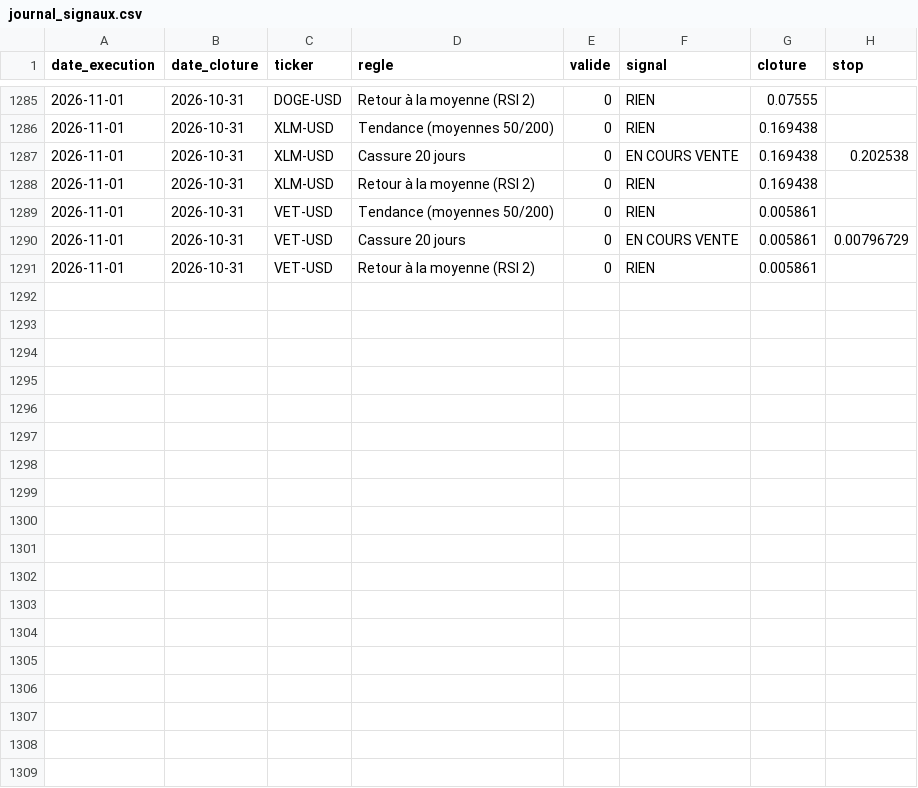
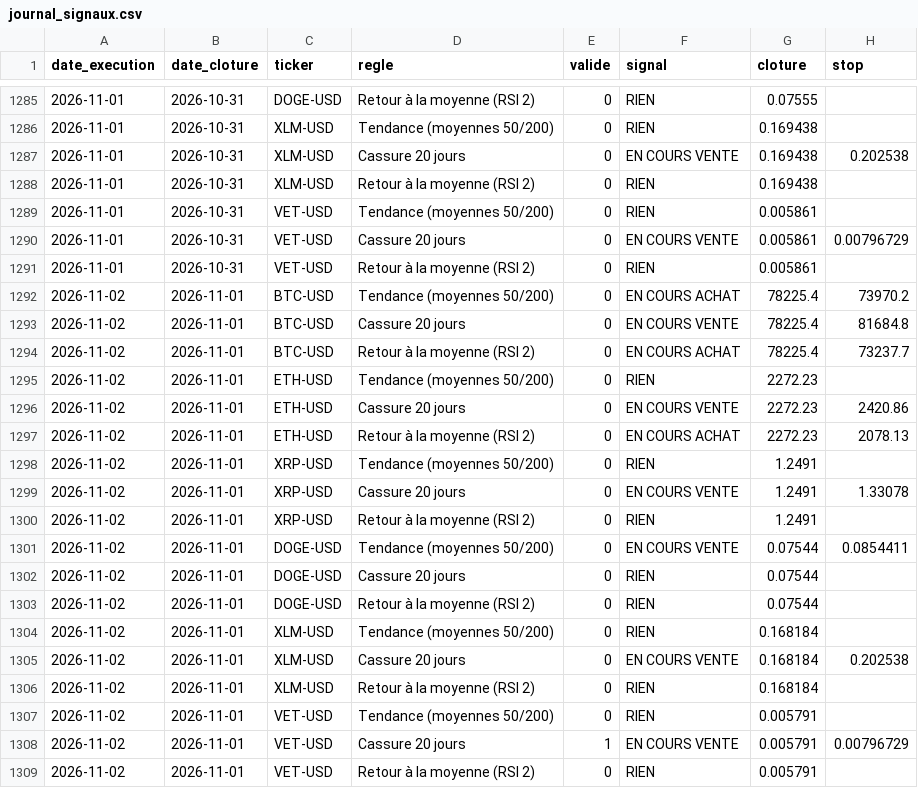
Before and after one commit to Miknalson/T-Zik_nano, a CSV file: signaux/journal_signaux.csv, drawn as a sheet; only a part is shown, gaps mark what is left out.

```diff
--- a/signaux/journal_signaux.csv
+++ b/signaux/journal_signaux.csv
@@ -1291 +1291,19 @@ date_execution;date_cloture;ticker;regle;valide;signal;cloture;stop
 2026-11-01;2026-10-31;VET-USD;Retour à la moyenne (RSI 2);0;RIEN;0.005861;
+2026-11-02;2026-11-01;BTC-USD;Tendance (moyennes 50/200);0;EN COURS ACHAT;78225.4;73970.2
+2026-11-02;2026-11-01;BTC-USD;Cassure 20 jours;0;EN COURS VENTE;78225.4;81684.8
+2026-11-02;2026-11-01;BTC-USD;Retour à la moyenne (RSI 2);0;EN COURS ACHAT;78225.4;73237.7
+2026-11-02;2026-11-01;ETH-USD;Tendance (moyennes 50/200);0;RIEN;2272.23;
+2026-11-02;2026-11-01;ETH-USD;Cassure 20 jours;0;EN COURS VENTE;2272.23;2420.86
+2026-11-02;2026-11-01;ETH-USD;Retour à la moyenne (RSI 2);0;EN COURS ACHAT;2272.23;2078.13
+2026-11-02;2026-11-01;XRP-USD;Tendance (moyennes 50/200);0;RIEN;1.2491;
+2026-11-02;2026-11-01;XRP-USD;Cassure 20 jours;0;EN COURS VENTE;1.2491;1.33078
+2026-11-02;2026-11-01;XRP-USD;Retour à la moyenne (RSI 2);0;RIEN;1.2491;
+2026-11-02;2026-11-01;DOGE-USD;Tendance (moyennes 50/200);0;EN COURS VENTE;0.07544;0.0854411
+2026-11-02;2026-11-01;DOGE-USD;Cassure 20 jours;0;RIEN;0.07544;
+2026-11-02;2026-11-01;DOGE-USD;Retour à la moyenne (RSI 2);0;RIEN;0.07544;
+2026-11-02;2026-11-01;XLM-USD;Tendance (moyennes 50/200);0;RIEN;0.168184;
+2026-11-02;2026-11-01;XLM-USD;Cassure 20 jours;0;EN COURS VENTE;0.168184;0.202538
+2026-11-02;2026-11-01;XLM-USD;Retour à la moyenne (RSI 2);0;RIEN;0.168184;
+2026-11-02;2026-11-01;VET-USD;Tendance (moyennes 50/200);0;RIEN;0.005791;
+2026-11-02;2026-11-01;VET-USD;Cassure 20 jours;1;EN COURS VENTE;0.005791;0.00796729
+2026-11-02;2026-11-01;VET-USD;Retour à la moyenne (RSI 2);0;RIEN;0.005791;
```
Also changed, not shown: 1 other file.
